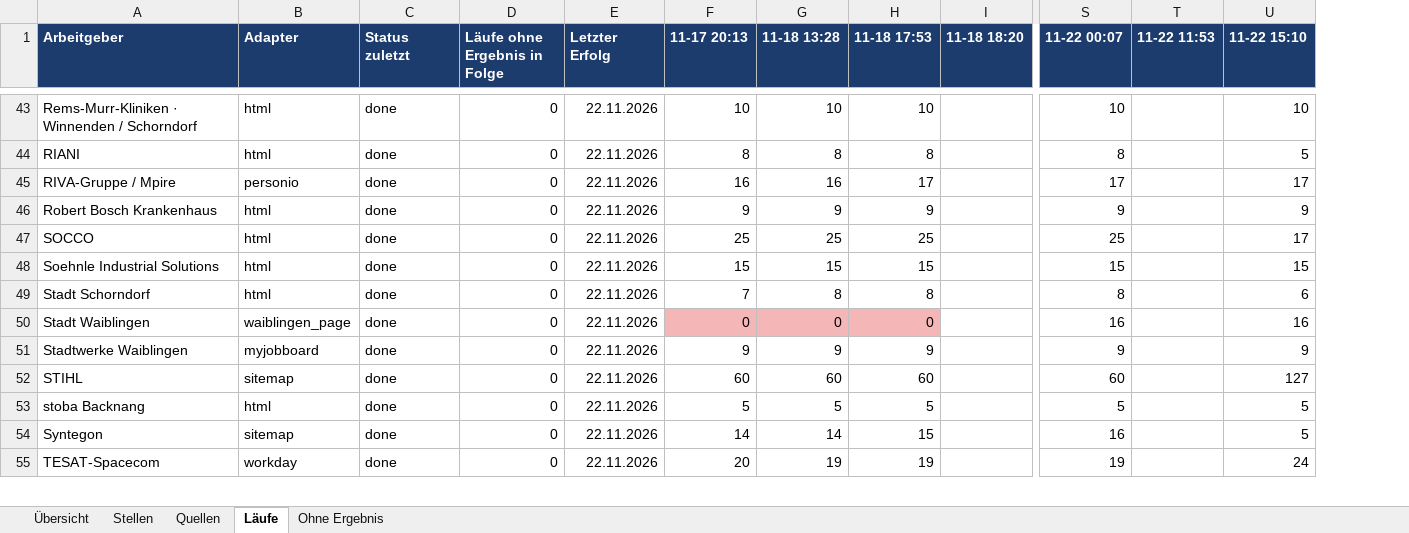
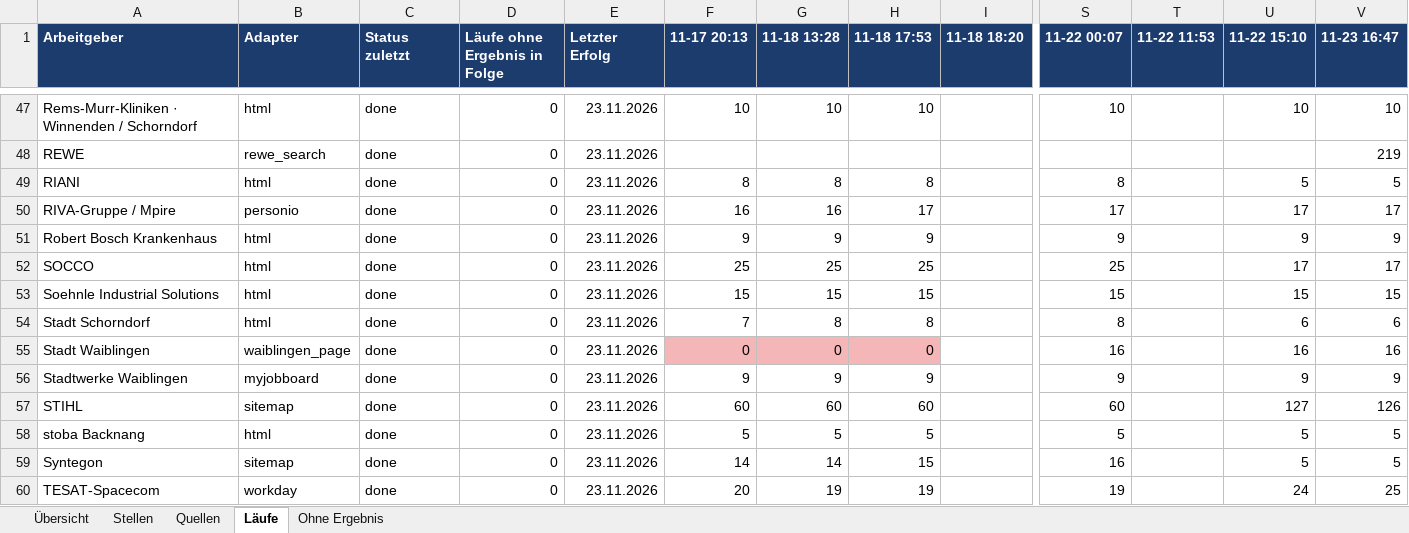
Before and after one commit to Penetrationpasi-hub/ScrapJobs, an Excel workbook: stellen.xlsx, sheet Läufe, drawn as a sheet; only a part is shown, gaps mark what is left out; values as stored, in another font and other column widths than the file's, no borders; addresses are those after the commit; rows hold the shown columns only; the diff covers the shown part only; the diff names each change by its address in the sheet, - before the commit and + after, or states it on an @@ line.

```diff
--- a/stellen.xlsx (sheet Läufe)
+++ b/stellen.xlsx (sheet Läufe)
+column V (11-23 16:47), row 47: 10; rows 49-60: 5 | 17 | 9 | 17 | 15 | 6 | 16 | 9 | 126 | 5 | 5 | 25
-E47 (Letzter Erfolg): 22.11.2026
+E47 (Letzter Erfolg): 23.11.2026
+row 48: REWE | rewe_search | done | 0 | 23.11.2026 |  |  |  |  |  |  |  | 219
-E49:E60 (Letzter Erfolg): 22.11.2026
+E49:E60 (Letzter Erfolg): 23.11.2026
```
Also changed, not shown: 6 added rows, 2 removed rows and 52 edited cells elsewhere in this sheet, sheet Stellen, sheet Quellen, sheet Ohne Ergebnis, sheet Übersicht, 3 other files.
